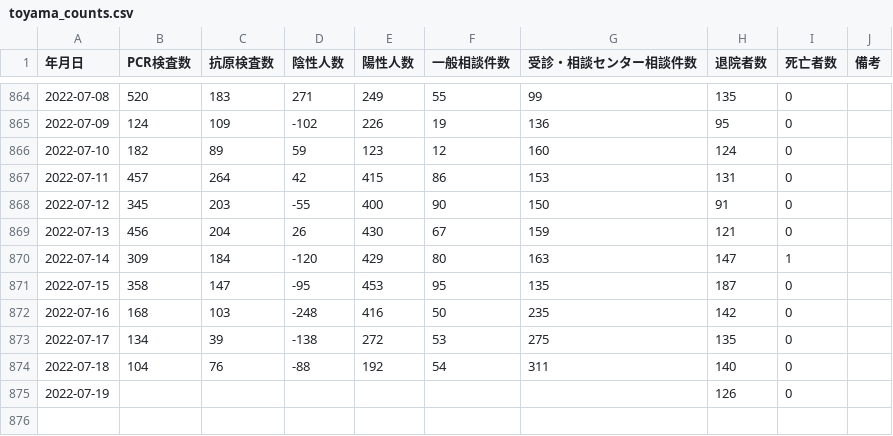
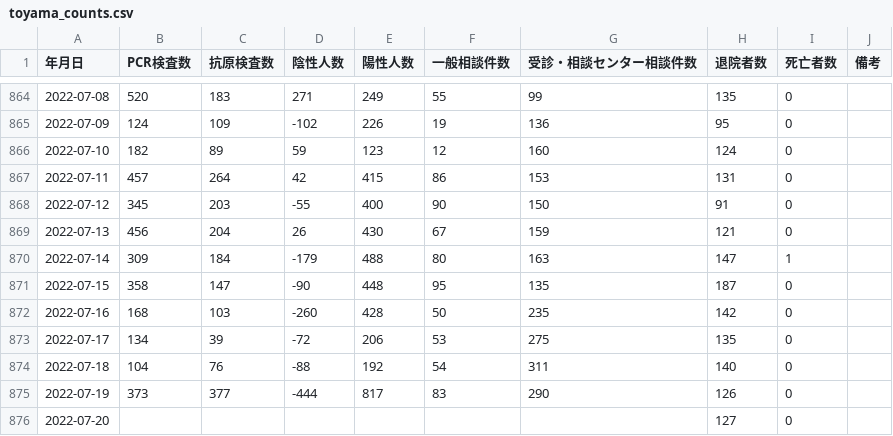
Before and after one commit to terachan0117/covid19-toyama-opendata, a CSV file: data/toyama_counts.csv, drawn as a sheet; only a part is shown, gaps mark what is left out.

```diff
--- a/data/toyama_counts.csv
+++ b/data/toyama_counts.csv
@@ -869,7 +869,8 @@
 2022-07-13,456,204,26,430,67,159,121,0,
-2022-07-14,309,184,-120,429,80,163,147,1,
-2022-07-15,358,147,-95,453,95,135,187,0,
-2022-07-16,168,103,-248,416,50,235,142,0,
-2022-07-17,134,39,-138,272,53,275,135,0,
+2022-07-14,309,184,-179,488,80,163,147,1,
+2022-07-15,358,147,-90,448,95,135,187,0,
+2022-07-16,168,103,-260,428,50,235,142,0,
+2022-07-17,134,39,-72,206,53,275,135,0,
 2022-07-18,104,76,-88,192,54,311,140,0,
-2022-07-19,,,,,,,126,0,
+2022-07-19,373,377,-444,817,83,290,126,0,
+2022-07-20,,,,,,,127,0,
```
Also changed, not shown: data/160008_toyama_covid19_antigen_test_people.csv, data/160008_toyama_covid19_confirm_negative.csv, 6 other files.
